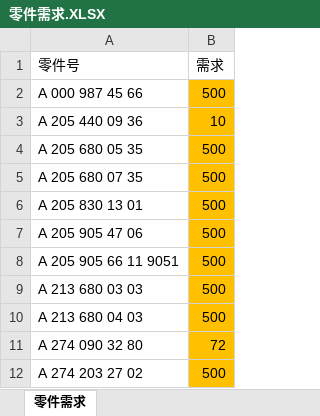
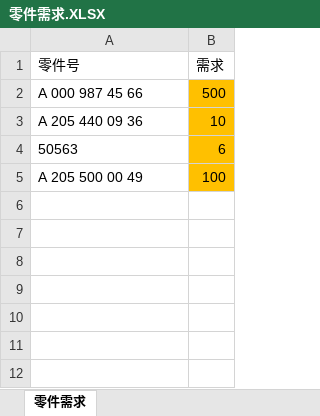
Before and after one commit to Google1234/Scheduling-optimization, an Excel workbook: data/零件需求.XLSX, sheet 零件需求, drawn as a sheet; values as stored, in another font and other column widths than the file's, no borders; removed rows and columns are numbered as before the commit, all else as after; the diff names each change by its address in the sheet, - before the commit and + after, or states it on an @@ line.

```diff
--- a/data/零件需求.XLSX (sheet 零件需求)
+++ b/data/零件需求.XLSX (sheet 零件需求)
-row 4: A 205 680 05 35 | 500
-row 5: A 205 680 07 35 | 500
-row 6: A 205 830 13 01 | 500
-row 7: A 205 905 47 06 | 500
-row 8: A 205 905 66 11 9051 | 500
-row 9: A 213 680 03 03 | 500
-row 10: A 213 680 04 03 | 500
-row 11: A 274 090 32 80 | 72
-row 12: A 274 203 27 02 | 500
+row 4: 50563 | 6
+row 5: A 205 500 00 49 | 100
```
Also changed, not shown: 4 other files.
